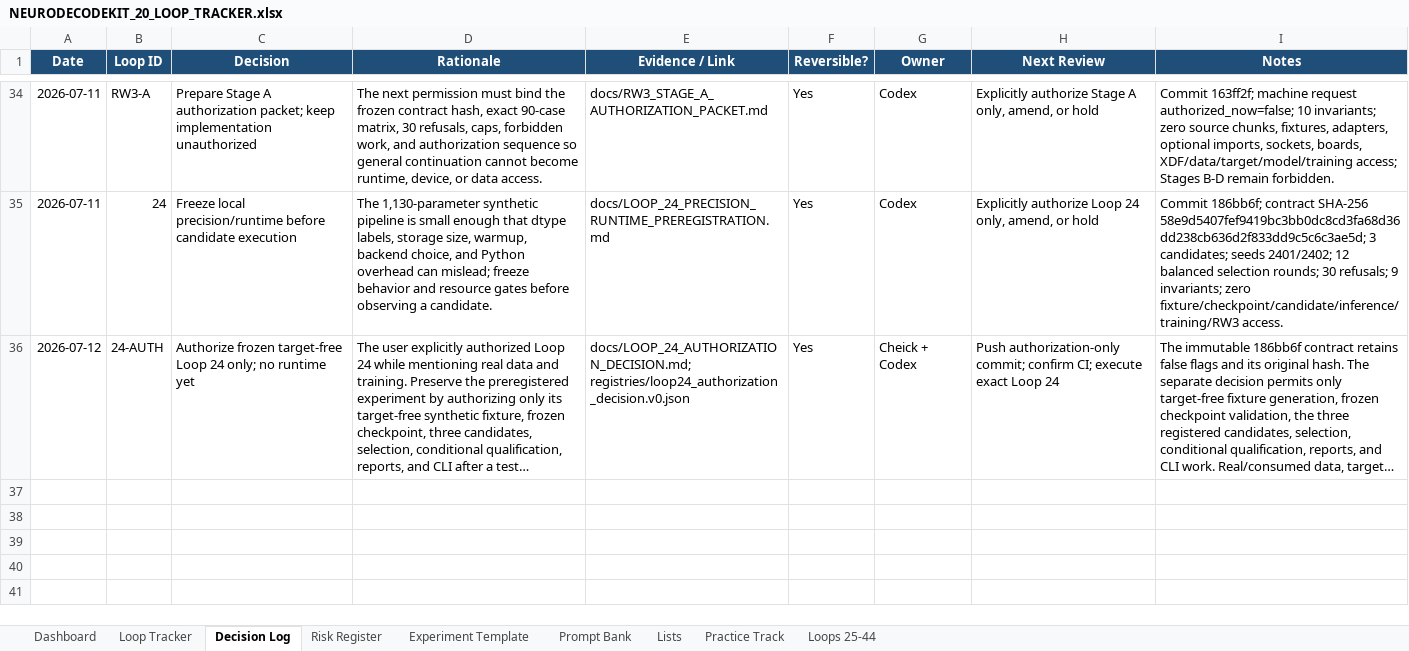
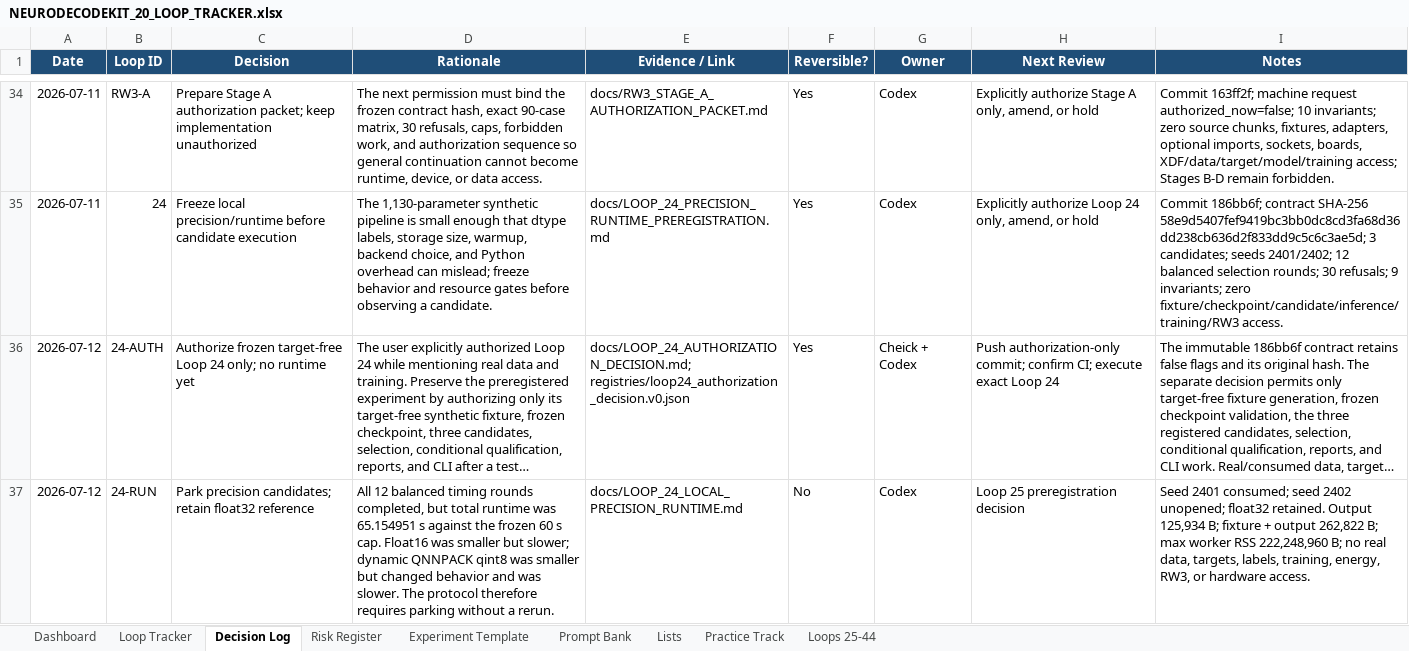
Before and after one commit to CheickDiakite-yikes/neurodecodekit, an Excel workbook: docs/NEURODECODEKIT_20_LOOP_TRACKER.xlsx, sheet Decision Log, drawn as a sheet; only a part is shown, gaps mark what is left out; long unchanged cells end in …; values as stored, in another font and other column widths than the file's, no borders; table styles not drawn; the diff names each change by its address in the sheet, - before the commit and + after, or states it on an @@ line.

Commit message:
Close Loop 24 precision runtime gate

```diff
--- a/docs/NEURODECODEKIT_20_LOOP_TRACKER.xlsx (sheet Decision Log)
+++ b/docs/NEURODECODEKIT_20_LOOP_TRACKER.xlsx (sheet Decision Log)
+row 37: 2026-07-12 | 24-RUN | Park precision candidates; retain float32 reference | All 12 balanced timing rounds completed, but total runtime was 65.154951 s against the frozen 60 s cap. Float16 was smaller but slower; dynamic QNNPACK qint8 was smaller but changed behavior and was slower. The protocol therefore requires parking without a rerun. | docs/LOOP_24_LOCAL_PRECISION_RUNTIME.md | No | Codex | Loop 25 preregistration decision | Seed 2401 consumed; seed 2402 unopened; float32 retained. Output 125,934 B; fixture + output 262,822 B; max worker RSS 222,248,960 B; no real data, targets, labels, training, energy, RW3, or hardware access.
```
Also changed, not shown: sheet Prompt Bank, sheet Risk Register, sheet Dashboard, sheet Practice Track, sheet Loops 25-44, charts or pictures, 13 other files.
